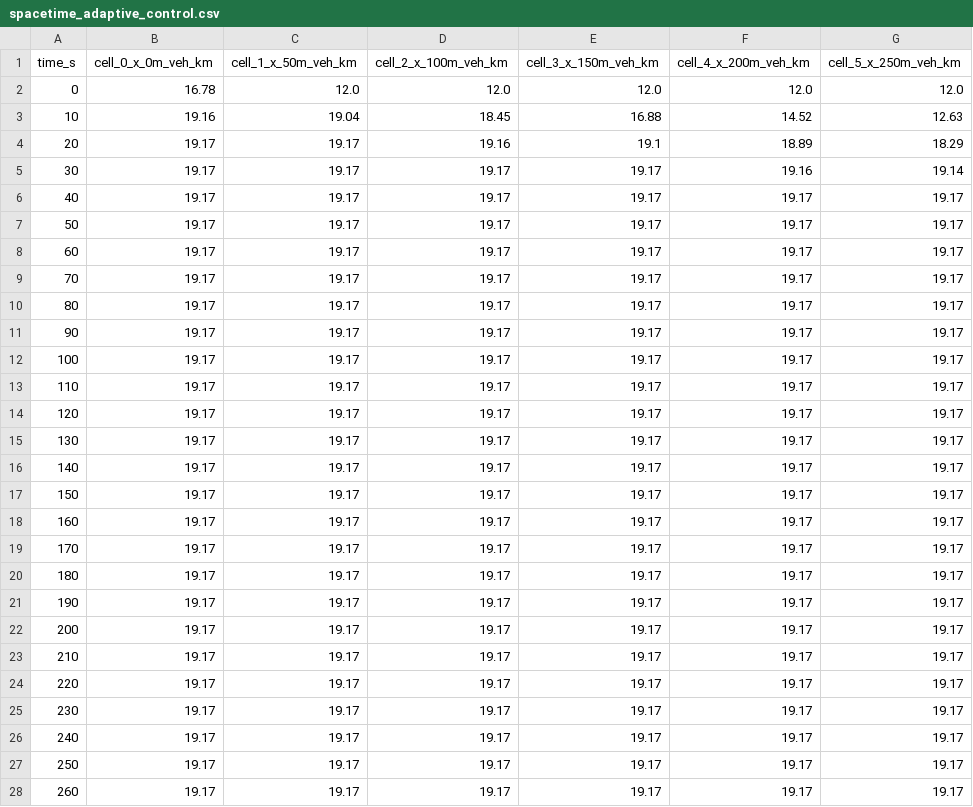
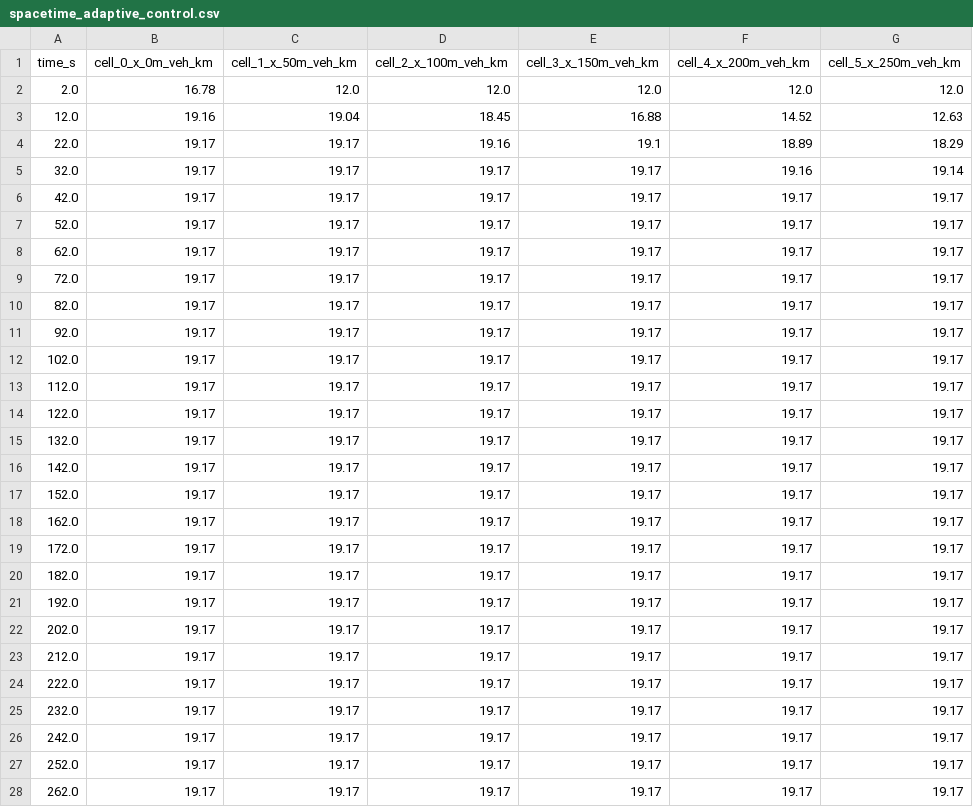
Before and after one commit to karmorekshitija/MacroFlow-LWR, a CSV file: data/spacetime_adaptive_control.csv, drawn as a sheet; only a part is shown; the diff covers the shown part only; the diff names each change by its address in the sheet, - before the commit and + after, or states it on an @@ line.

```diff
--- a/data/spacetime_adaptive_control.csv
+++ b/data/spacetime_adaptive_control.csv
-A2 (time_s): 0
+A2 (time_s): 2.0
-A3 (time_s): 10
+A3 (time_s): 12.0
-A4 (time_s): 20
+A4 (time_s): 22.0
-A5 (time_s): 30
+A5 (time_s): 32.0
-A6 (time_s): 40
+A6 (time_s): 42.0
-A7 (time_s): 50
+A7 (time_s): 52.0
-A8 (time_s): 60
+A8 (time_s): 62.0
-A9 (time_s): 70
+A9 (time_s): 72.0
-A10 (time_s): 80
+A10 (time_s): 82.0
-A11 (time_s): 90
+A11 (time_s): 92.0
-A12 (time_s): 100
+A12 (time_s): 102.0
-A13 (time_s): 110
+A13 (time_s): 112.0
-A14 (time_s): 120
+A14 (time_s): 122.0
-A15 (time_s): 130
+A15 (time_s): 132.0
-A16 (time_s): 140
+A16 (time_s): 142.0
-A17 (time_s): 150
+A17 (time_s): 152.0
-A18 (time_s): 160
+A18 (time_s): 162.0
-A19 (time_s): 170
+A19 (time_s): 172.0
-A20 (time_s): 180
+A20 (time_s): 182.0
-A21 (time_s): 190
+A21 (time_s): 192.0
-A22 (time_s): 200
+A22 (time_s): 202.0
-A23 (time_s): 210
+A23 (time_s): 212.0
-A24 (time_s): 220
+A24 (time_s): 222.0
-A25 (time_s): 230
+A25 (time_s): 232.0
-A26 (time_s): 240
+A26 (time_s): 242.0
-A27 (time_s): 250
+A27 (time_s): 252.0
-A28 (time_s): 260
+A28 (time_s): 262.0
```
Also changed, not shown: 153 edited cells elsewhere in this file, data/spacetime_baseline_g042.csv, data/spacetime_optimized_g062.csv, 26 other files.
